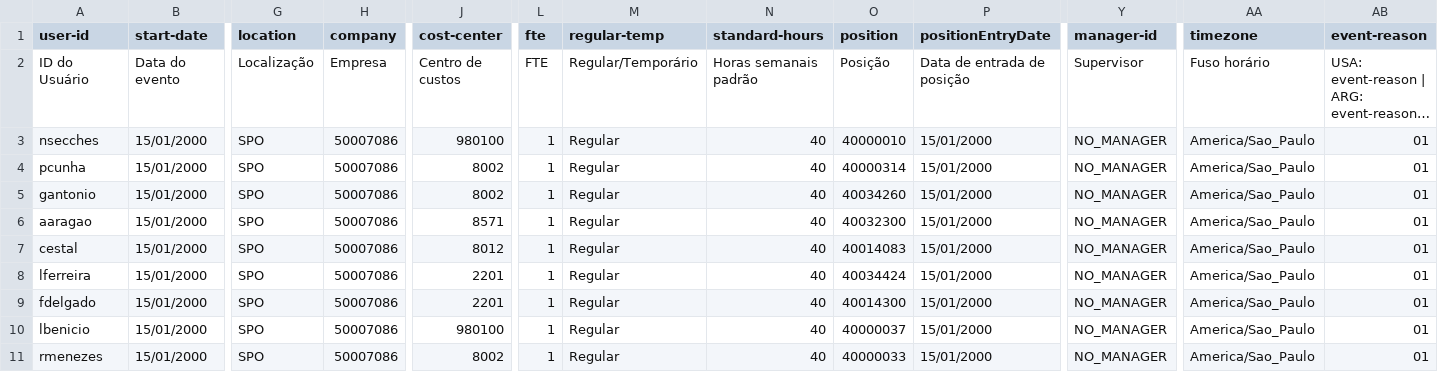
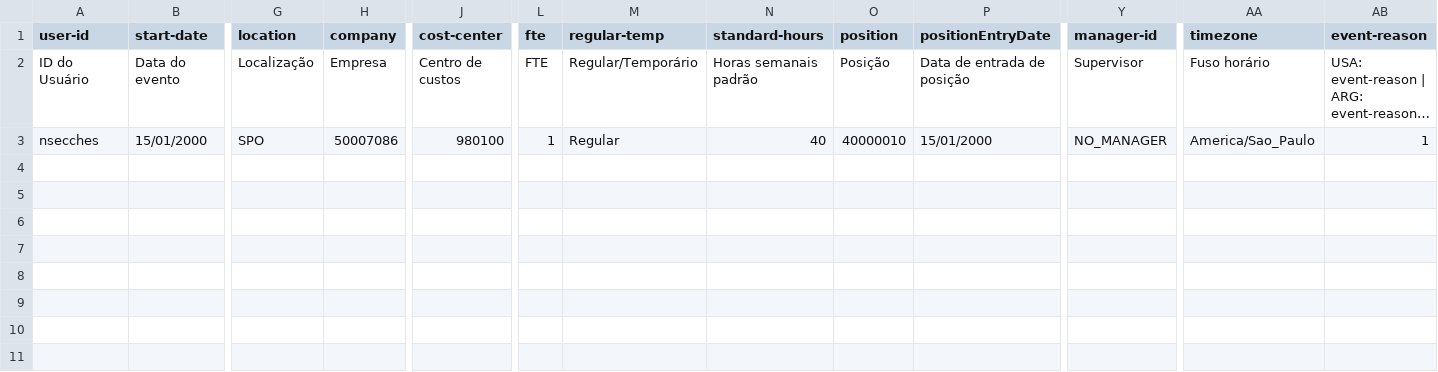
Before and after one commit to rodneyamancio/PoC---EmployeeCentral, a CSV file: Configuração/Instância II/Cargas/Histórico de trabalho.csv, drawn as a sheet; only a part is shown, gaps mark what is left out; long unchanged cells end in …; rows hold the shown columns only; the diff names each change by its address in the sheet, - before the commit and + after, or states it on an @@ line.

```diff
--- a/Configuração/Instância II/Cargas/Histórico de trabalho.csv
+++ b/Configuração/Instância II/Cargas/Histórico de trabalho.csv
-AB3 (event-reason): 01
+AB3 (event-reason): 1
-row 4: pcunha | 15/01/2000 | SPO | 50007086 | 8002 | 1 | Regular | 40 | 40000314 | 15/01/2000 | NO_MANAGER | America/Sao_Paulo | 01
-row 5: gantonio | 15/01/2000 | SPO | 50007086 | 8002 | 1 | Regular | 40 | 40034260 | 15/01/2000 | NO_MANAGER | America/Sao_Paulo | 01
-row 6: aaragao | 15/01/2000 | SPO | 50007086 | 8571 | 1 | Regular | 40 | 40032300 | 15/01/2000 | NO_MANAGER | America/Sao_Paulo | 01
-row 7: cestal | 15/01/2000 | SPO | 50007086 | 8012 | 1 | Regular | 40 | 40014083 | 15/01/2000 | NO_MANAGER | America/Sao_Paulo | 01
-row 8: lferreira | 15/01/2000 | SPO | 50007086 | 2201 | 1 | Regular | 40 | 40034424 | 15/01/2000 | NO_MANAGER | America/Sao_Paulo | 01
-row 9: fdelgado | 15/01/2000 | SPO | 50007086 | 2201 | 1 | Regular | 40 | 40014300 | 15/01/2000 | NO_MANAGER | America/Sao_Paulo | 01
-row 10: lbenicio | 15/01/2000 | SPO | 50007086 | 980100 | 1 | Regular | 40 | 40000037 | 15/01/2000 | NO_MANAGER | America/Sao_Paulo | 01
-row 11: rmenezes | 15/01/2000 | SPO | 50007086 | 8002 | 1 | Regular | 40 | 40000033 | 15/01/2000 | NO_MANAGER | America/Sao_Paulo | 01
```
Also changed, not shown: Configuração/Instância II/Cargas/Carga Documentos.csv, Configuração/Instância II/Cargas/Endereço1.csv, 12 other files.
